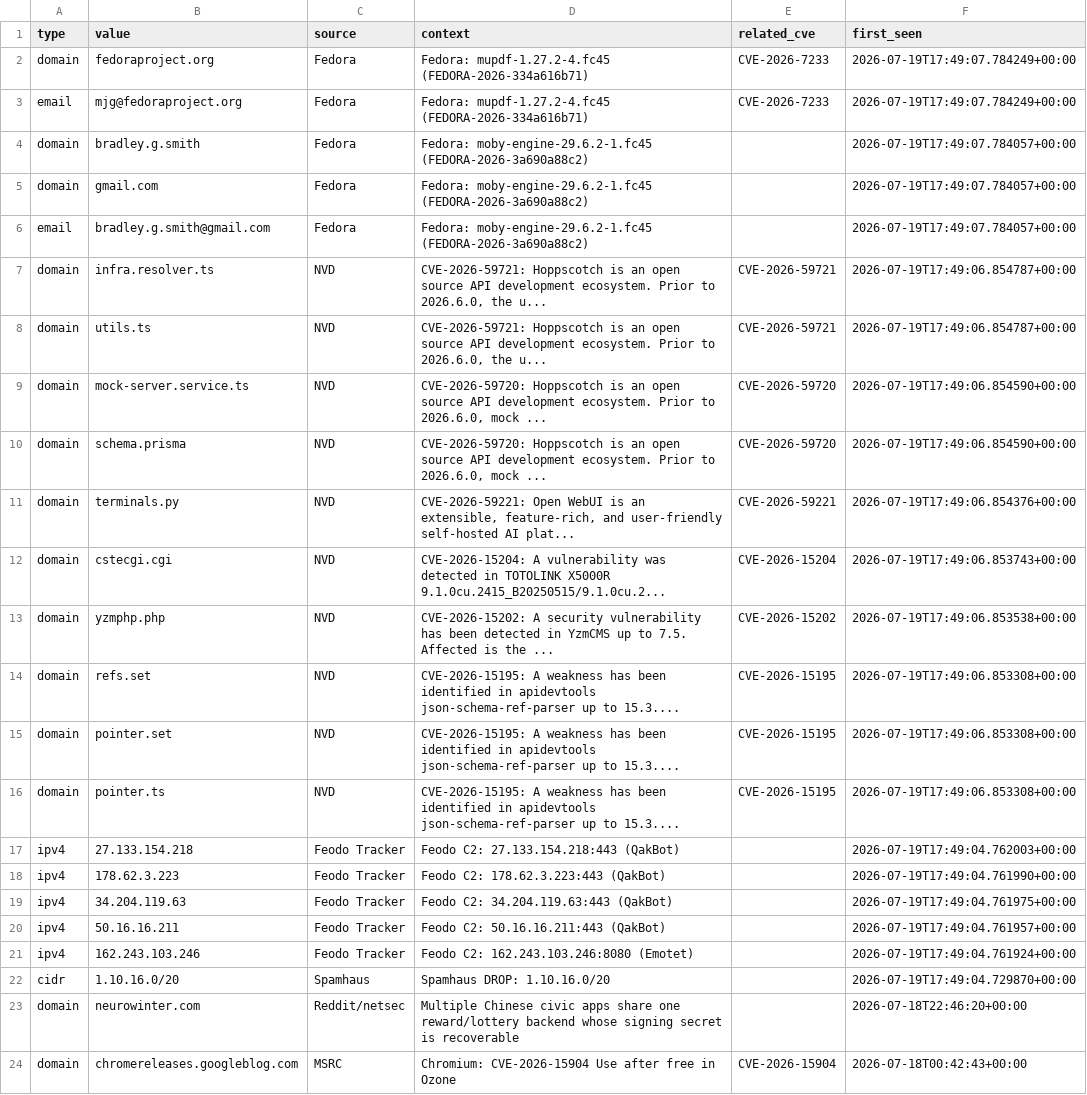
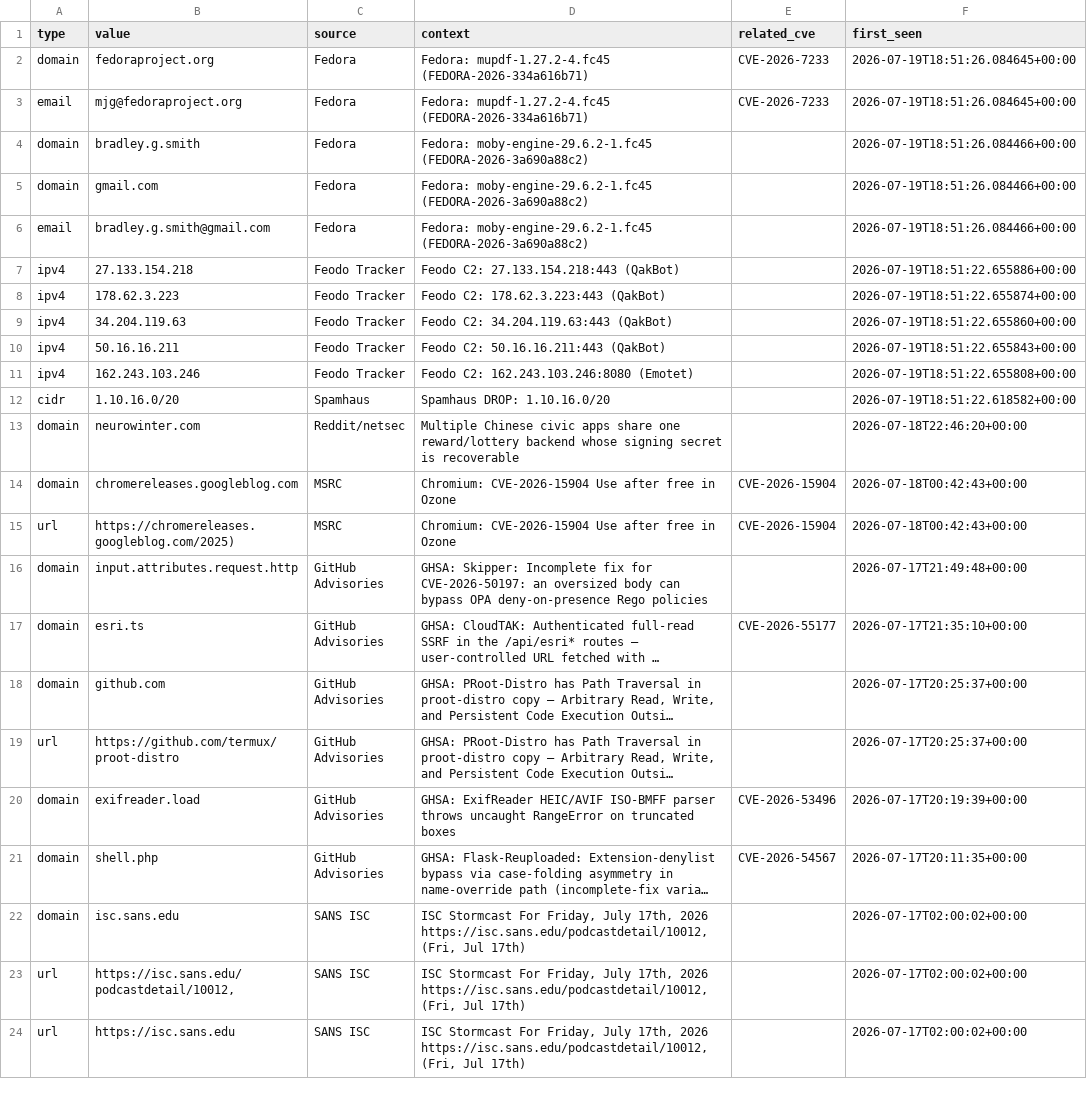
Before and after one commit to priyanshu965/Cyberwatch, a CSV file: data/exports/iocs.csv, drawn as a sheet; only a part is shown; the shorter side is filled out with more unchanged rows; long unchanged cells end in ….

```diff
--- a/data/exports/iocs.csv
+++ b/data/exports/iocs.csv
@@ -1,23 +1,13 @@
 type,value,source,context,related_cve,first_seen
-domain,fedoraproject.org,Fedora,Fedora: mupdf-1.27.2-4.fc45 (FEDORA-2026-334a616b71),CVE-2026-7233,2026-07-19T17:49:07.784249+00:00
-email,mjg@fedoraproject.org,Fedora,Fedora: mupdf-1.27.2-4.fc45 (FEDORA-2026-334a616b71),CVE-2026-7233,2026-07-19T17:49:07.784249+00:00
-domain,bradley.g.smith,Fedora,Fedora: moby-engine-29.6.2-1.fc45 (FEDORA-2026-3a690a88c2),,2026-07-19T17:49:07.784057+00:00
-domain,gmail.com,Fedora,Fedora: moby-engine-29.6.2-1.fc45 (FEDORA-2026-3a690a88c2),,2026-07-19T17:49:07.784057+00:00
-email,bradley.g.smith@gmail.com,Fedora,Fedora: moby-engine-29.6.2-1.fc45 (FEDORA-2026-3a690a88c2),,2026-07-19T17:49:07.784057+00:00
-domain,infra.resolver.ts,NVD,"CVE-2026-59721: Hoppscotch is an open source API development ecosystem. Prior to 2026.6.0, the u...",CVE-2026-59721,2026-07-19T17:49:06.854787+00:00
-domain,utils.ts,NVD,"CVE-2026-59721: Hoppscotch is an open source API development ecosystem. Prior to 2026.6.0, the u...",CVE-2026-59721,2026-07-19T17:49:06.854787+00:00
-domain,mock-server.service.ts,NVD,"CVE-2026-59720: Hoppscotch is an open source API development ecosystem. Prior to 2026.6.0, mock ...",CVE-2026-59720,2026-07-19T17:49:06.854590+00:00
-domain,schema.prisma,NVD,"CVE-2026-59720: Hoppscotch is an open source API development ecosystem. Prior to 2026.6.0, mock ...",CVE-2026-59720,2026-07-19T17:49:06.854590+00:00
-domain,terminals.py,NVD,"CVE-2026-59221: Open WebUI is an extensible, feature-rich, and user-friendly self-hosted AI plat...",CVE-2026-59221,2026-07-19T17:49:06.854376+00:00
-domain,cstecgi.cgi,NVD,CVE-2026-15204: A vulnerability was detected in TOTOLINK X5000R 9.1.0cu.2415_B20250515/9.1.0cu.2...,CVE-2026-15204,2026-07-19T17:49:06.853743+00:00
-domain,yzmphp.php,NVD,CVE-2026-15202: A security vulnerability has been detected in YzmCMS up to 7.5. Affected is the ...,CVE-2026-15202,2026-07-19T17:49:06.853538+00:00
-domain,refs.set,NVD,CVE-2026-15195: A weakness has been identified in apidevtools json-schema-ref-parser up to 15.3....,CVE-2026-15195,2026-07-19T17:49:06.853308+00:00
-domain,pointer.set,NVD,CVE-2026-15195: A weakness has been identified in apidevtools json-schema-ref-parser up to 15.3....,CVE-2026-15195,2026-07-19T17:49:06.853308+00:00
-domain,pointer.ts,NVD,CVE-2026-15195: A weakness has been identified in apidevtools json-schema-ref-parser up to 15.3....,CVE-2026-15195,2026-07-19T17:49:06.853308+00:00
-ipv4,27.133.154.218,Feodo Tracker,Feodo C2: 27.133.154.218:443 (QakBot),,2026-07-19T17:49:04.762003+00:00
-ipv4,178.62.3.223,Feodo Tracker,Feodo C2: 178.62.3.223:443 (QakBot),,2026-07-19T17:49:04.761990+00:00
-ipv4,34.204.119.63,Feodo Tracker,Feodo C2: 34.204.119.63:443 (QakBot),,2026-07-19T17:49:04.761975+00:00
-ipv4,50.16.16.211,Feodo Tracker,Feodo C2: 50.16.16.211:443 (QakBot),,2026-07-19T17:49:04.761957+00:00
-ipv4,162.243.103.246,Feodo Tracker,Feodo C2: 162.243.103.246:8080 (Emotet),,2026-07-19T17:49:04.761924+00:00
-cidr,1.10.16.0/20,Spamhaus,Spamhaus DROP: 1.10.16.0/20,,2026-07-19T17:49:04.729870+00:00
+domain,fedoraproject.org,Fedora,Fedora: mupdf-1.27.2-4.fc45 (FEDORA-2026-334a616b71),CVE-2026-7233,2026-07-19T18:51:26.084645+00:00
+email,mjg@fedoraproject.org,Fedora,Fedora: mupdf-1.27.2-4.fc45 (FEDORA-2026-334a616b71),CVE-2026-7233,2026-07-19T18:51:26.084645+00:00
+domain,bradley.g.smith,Fedora,Fedora: moby-engine-29.6.2-1.fc45 (FEDORA-2026-3a690a88c2),,2026-07-19T18:51:26.084466+00:00
+domain,gmail.com,Fedora,Fedora: moby-engine-29.6.2-1.fc45 (FEDORA-2026-3a690a88c2),,2026-07-19T18:51:26.084466+00:00
+email,bradley.g.smith@gmail.com,Fedora,Fedora: moby-engine-29.6.2-1.fc45 (FEDORA-2026-3a690a88c2),,2026-07-19T18:51:26.084466+00:00
+ipv4,27.133.154.218,Feodo Tracker,Feodo C2: 27.133.154.218:443 (QakBot),,2026-07-19T18:51:22.655886+00:00
+ipv4,178.62.3.223,Feodo Tracker,Feodo C2: 178.62.3.223:443 (QakBot),,2026-07-19T18:51:22.655874+00:00
+ipv4,34.204.119.63,Feodo Tracker,Feodo C2: 34.204.119.63:443 (QakBot),,2026-07-19T18:51:22.655860+00:00
+ipv4,50.16.16.211,Feodo Tracker,Feodo C2: 50.16.16.211:443 (QakBot),,2026-07-19T18:51:22.655843+00:00
+ipv4,162.243.103.246,Feodo Tracker,Feodo C2: 162.243.103.246:8080 (Emotet),,2026-07-19T18:51:22.655808+00:00
+cidr,1.10.16.0/20,Spamhaus,Spamhaus DROP: 1.10.16.0/20,,2026-07-19T18:51:22.618582+00:00
 domain,neurowinter.com,Reddit/netsec,Multiple Chinese civic apps share one reward/lottery backend whose signing secret is recoverable,,2026-07-18T22:46:20+00:00
```
Also changed, not shown: 7 other files.
